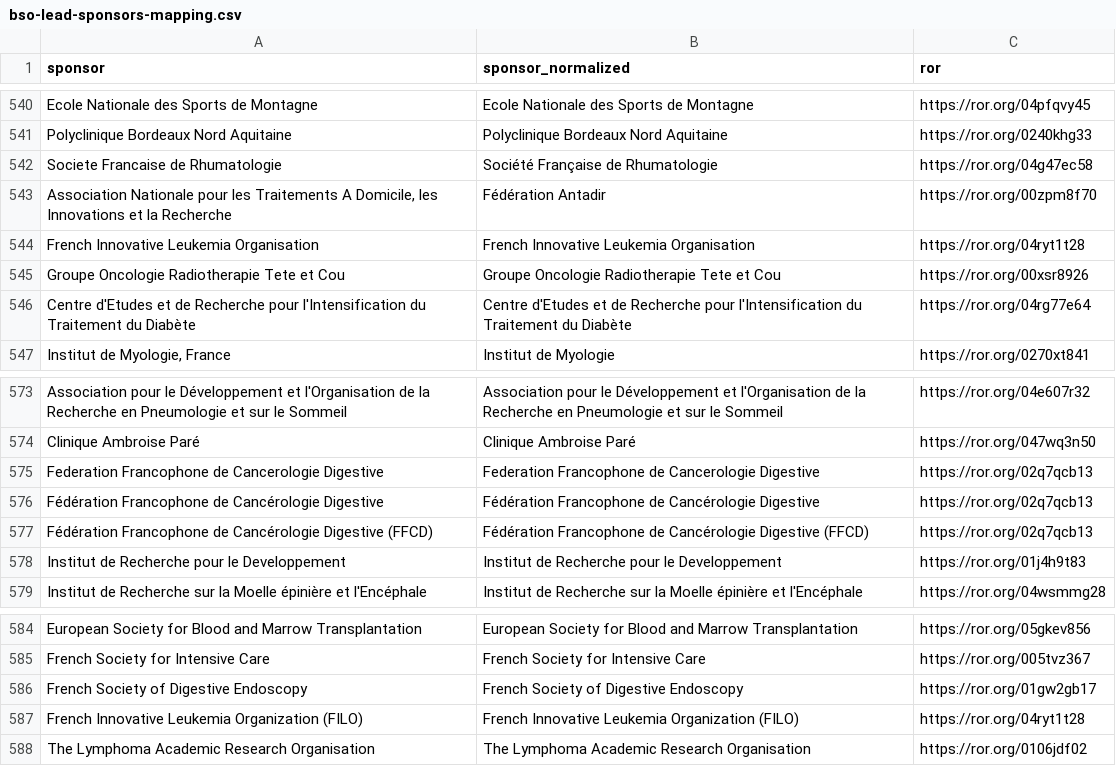
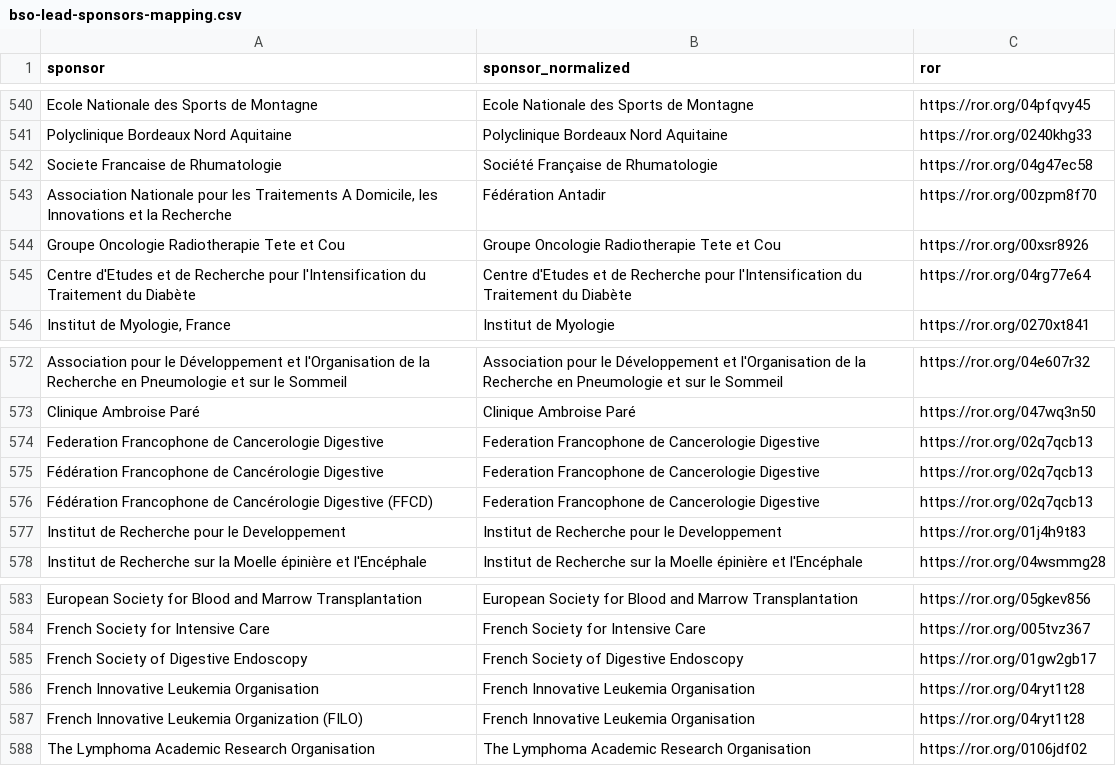
Before and after one commit to dataesr/bso-clinical-trials, a CSV file: bsoclinicaltrials/server/main/bso-lead-sponsors-mapping.csv, drawn as a sheet; only a part is shown, gaps mark what is left out.

Commit message:
fix(lead-sponsors): Correct duplicates

```diff
--- a/bsoclinicaltrials/server/main/bso-lead-sponsors-mapping.csv
+++ b/bsoclinicaltrials/server/main/bso-lead-sponsors-mapping.csv
@@ -543,3 +543,2 @@ Societe Francaise de Rhumatologie,Société Française de Rhumatologie,https://r
 "Association Nationale pour les Traitements A Domicile, les Innovations et la Recherche",Fédération Antadir,https://ror.org/00zpm8f70
-French Innovative Leukemia Organisation,French Innovative Leukemia Organisation,https://ror.org/04ryt1t28
 Groupe Oncologie Radiotherapie Tete et Cou,Groupe Oncologie Radiotherapie Tete et Cou,https://ror.org/00xsr8926
@@ -575,4 +574,4 @@ Clinique Ambroise Paré,Clinique Ambroise Paré,https://ror.org/047wq3n50
 Federation Francophone de Cancerologie Digestive,Federation Francophone de Cancerologie Digestive,https://ror.org/02q7qcb13
-Fédération Francophone de Cancérologie Digestive,Fédération Francophone de Cancérologie Digestive,https://ror.org/02q7qcb13
-Fédération Francophone de Cancérologie Digestive (FFCD),Fédération Francophone de Cancérologie Digestive (FFCD),https://ror.org/02q7qcb13
+Fédération Francophone de Cancérologie Digestive,Federation Francophone de Cancerologie Digestive,https://ror.org/02q7qcb13
+Fédération Francophone de Cancérologie Digestive (FFCD),Federation Francophone de Cancerologie Digestive,https://ror.org/02q7qcb13
 Institut de Recherche pour le Developpement,Institut de Recherche pour le Developpement,https://ror.org/01j4h9t83
@@ -586,3 +585,4 @@ French Society for Intensive Care,French Society for Intensive Care,https://ror.
 French Society of Digestive Endoscopy,French Society of Digestive Endoscopy,https://ror.org/01gw2gb17
-French Innovative Leukemia Organization (FILO),French Innovative Leukemia Organization (FILO),https://ror.org/04ryt1t28
+French Innovative Leukemia Organisation,French Innovative Leukemia Organisation,https://ror.org/04ryt1t28
+French Innovative Leukemia Organization (FILO),French Innovative Leukemia Organisation,https://ror.org/04ryt1t28
 The Lymphoma Academic Research Organisation,The Lymphoma Academic Research Organisation,https://ror.org/0106jdf02
```
